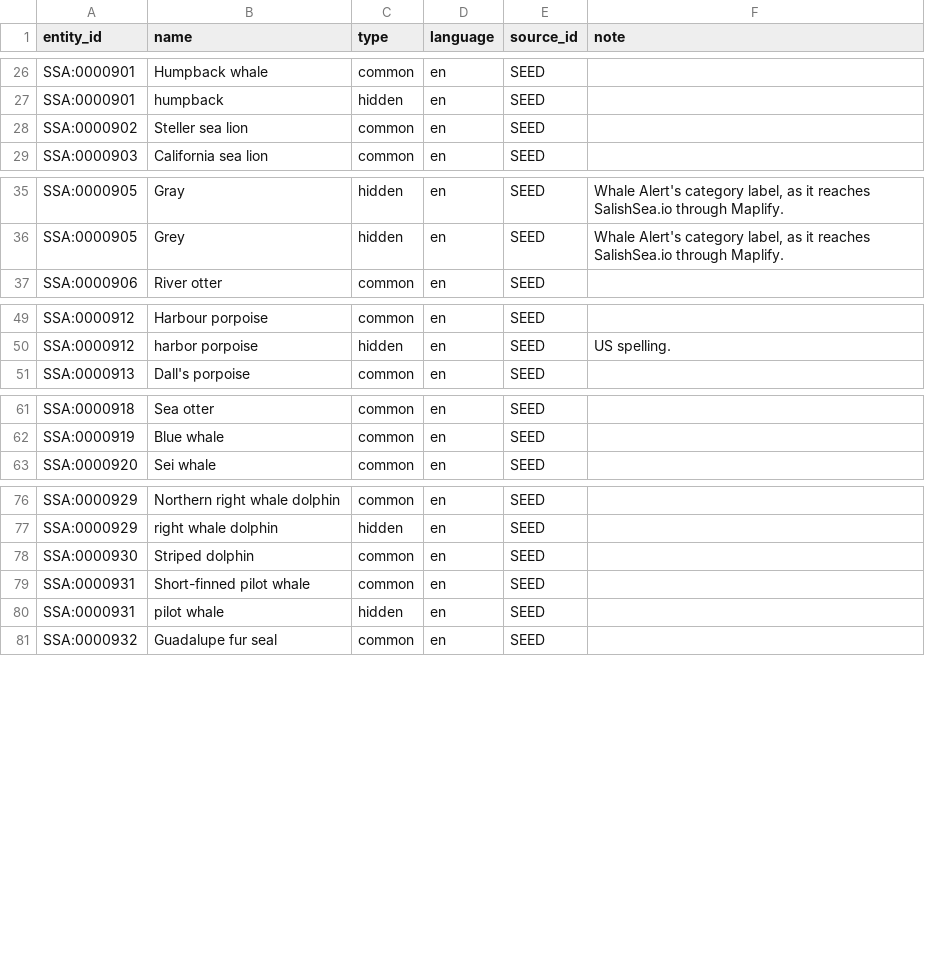
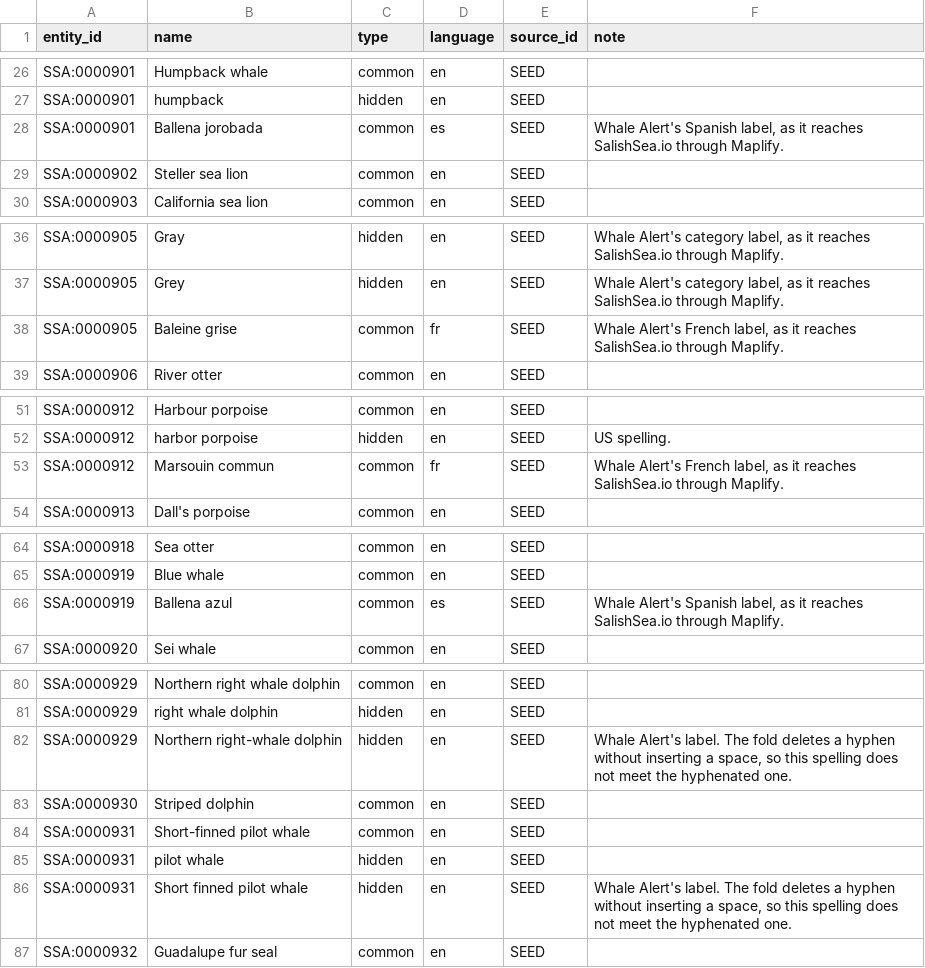
Before and after one commit to salish-sea/animals, a TSV file: data/names.tsv, drawn as a sheet; only a part is shown, gaps mark what is left out.

```diff
--- a/data/names.tsv
+++ b/data/names.tsv
@@ -27,2 +27,3 @@ SSA:0000901	Humpback whale	common	en	SEED
 SSA:0000901	humpback	hidden	en	SEED	
+SSA:0000901	Ballena jorobada	common	es	SEED	Whale Alert's Spanish label, as it reaches SalishSea.io through Maplify.
 SSA:0000902	Steller sea lion	common	en	SEED	
@@ -36,2 +37,3 @@ SSA:0000905	Gray	hidden	en	SEED	Whale Alert's category label, as it reaches Sali
 SSA:0000905	Grey	hidden	en	SEED	Whale Alert's category label, as it reaches SalishSea.io through Maplify.
+SSA:0000905	Baleine grise	common	fr	SEED	Whale Alert's French label, as it reaches SalishSea.io through Maplify.
 SSA:0000906	River otter	common	en	SEED	
@@ -50,2 +52,3 @@ SSA:0000912	Harbour porpoise	common	en	SEED
 SSA:0000912	harbor porpoise	hidden	en	SEED	US spelling.
+SSA:0000912	Marsouin commun	common	fr	SEED	Whale Alert's French label, as it reaches SalishSea.io through Maplify.
 SSA:0000913	Dall's porpoise	common	en	SEED	
@@ -62,2 +65,3 @@ SSA:0000918	Sea otter	common	en	SEED
 SSA:0000919	Blue whale	common	en	SEED	
+SSA:0000919	Ballena azul	common	es	SEED	Whale Alert's Spanish label, as it reaches SalishSea.io through Maplify.
 SSA:0000920	Sei whale	common	en	SEED	
@@ -77,2 +81,3 @@ SSA:0000929	Northern right whale dolphin	common	en	SEED
 SSA:0000929	right whale dolphin	hidden	en	SEED	
+SSA:0000929	Northern right-whale dolphin	hidden	en	SEED	Whale Alert's label. The fold deletes a hyphen without inserting a space, so this spelling does not meet the hyphenated one.
 SSA:0000930	Striped dolphin	common	en	SEED	
@@ -80,2 +85,3 @@ SSA:0000931	Short-finned pilot whale	common	en	SEED
 SSA:0000931	pilot whale	hidden	en	SEED	
+SSA:0000931	Short finned pilot whale	hidden	en	SEED	Whale Alert's label. The fold deletes a hyphen without inserting a space, so this spelling does not meet the hyphenated one.
 SSA:0000932	Guadalupe fur seal	common	en	SEED	
```
Also changed, not shown: dist/searchable_name.tsv, 1 other file.
